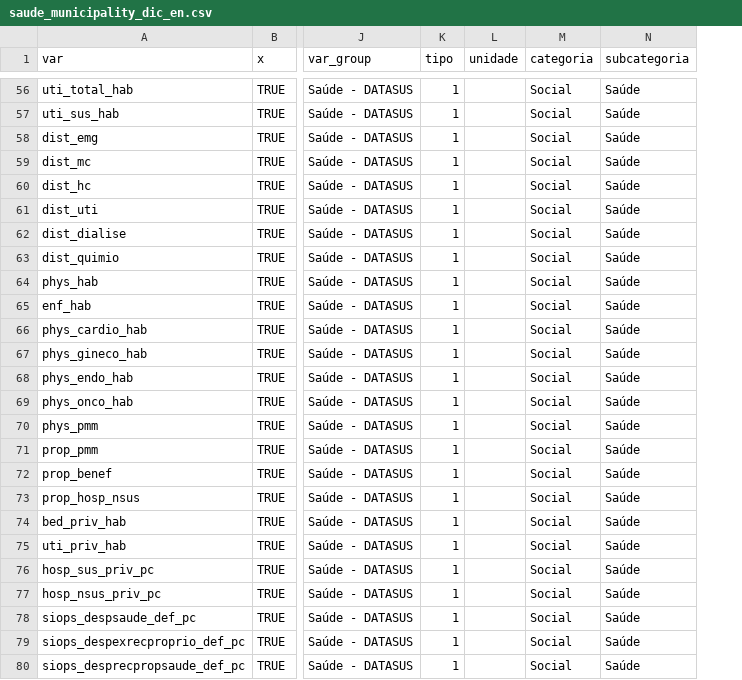
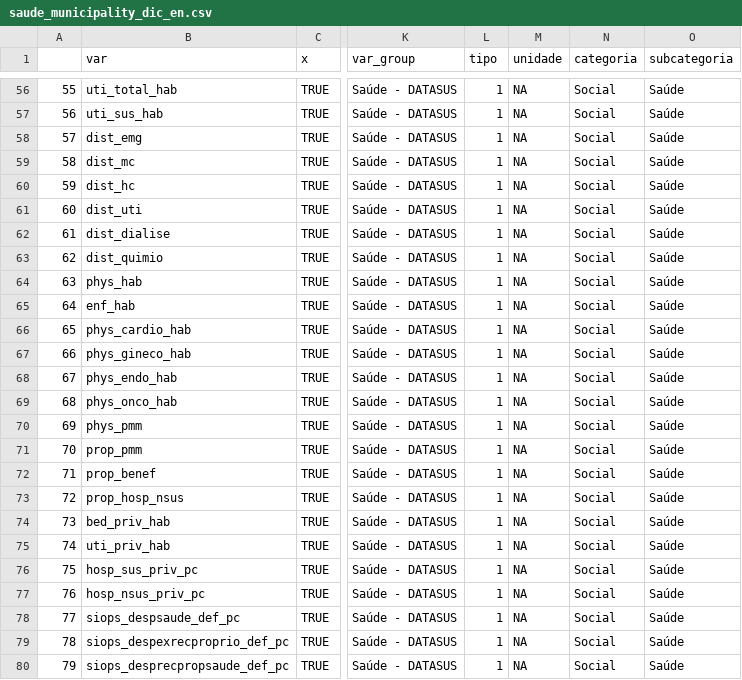
Before and after one commit to datazoompuc/datazoom_viz, a CSV file: ts_saude_municipality/saude_municipality_dic_en.csv, drawn as a sheet; only a part is shown, gaps mark what is left out; addresses are those after the commit; the diff covers the shown part only; the diff names each change by its address in the sheet, - before the commit and + after, or states it on an @@ line.

```diff
--- a/ts_saude_municipality/saude_municipality_dic_en.csv
+++ b/ts_saude_municipality/saude_municipality_dic_en.csv
+column A, rows 56-80: 55 | 56 | 57 | 58 | 59 | 60 | 61 | 62 | 63 | 64 | 65 | 66 | 67 | 68 | 69 | 70 | 71 | 72 | 73 | 74 | 75 | 76 | 77 | 78 | 79
-M56:M80 (unidade): (empty)
+M56:M80 (unidade): NA
```
Also changed, not shown: 62 edited cells elsewhere in this file, 1 other file.
